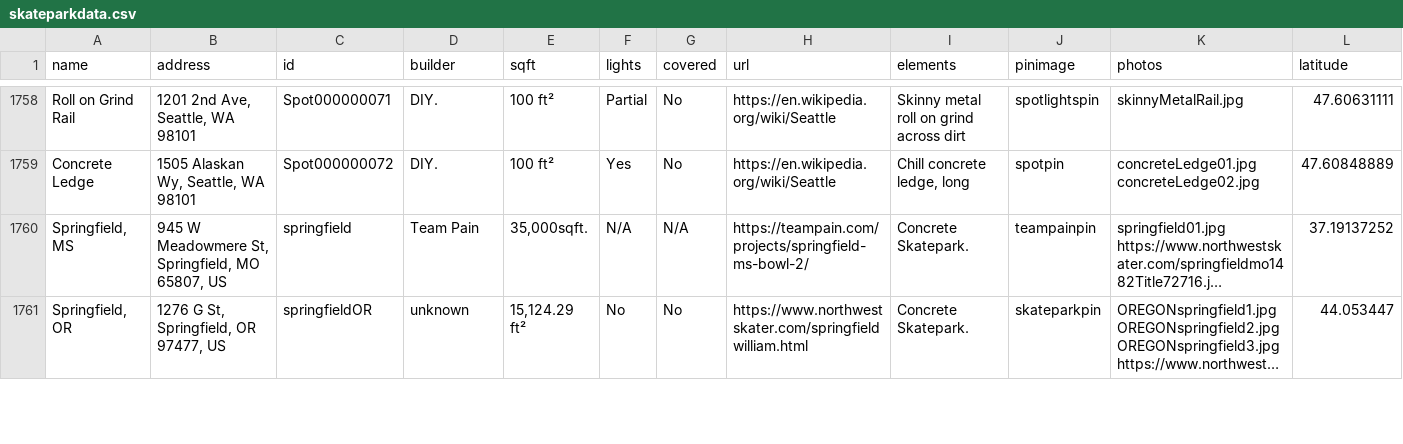
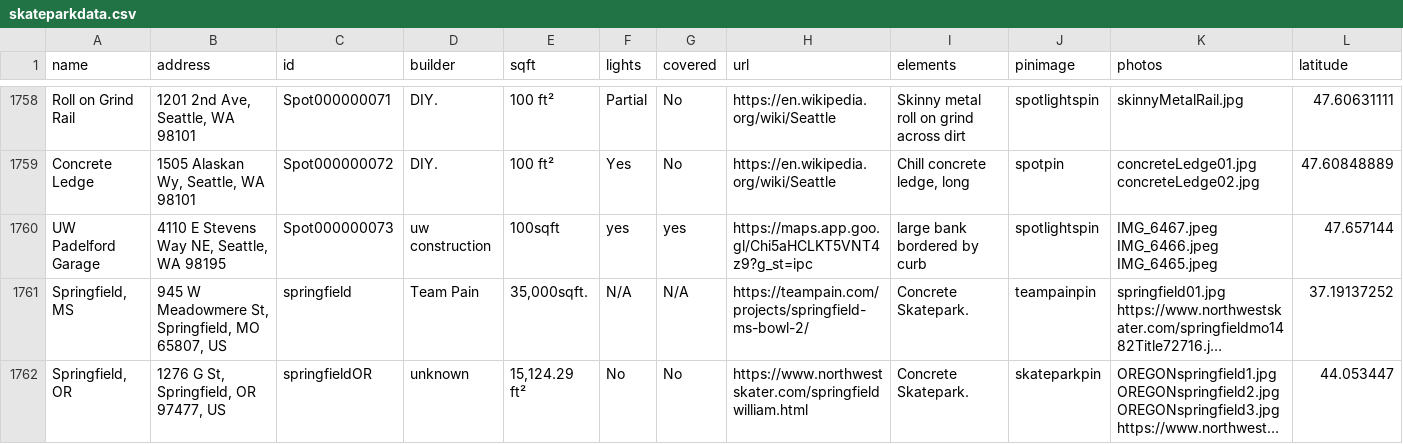
Before and after one commit to jaemzware/skatecreteordie, a CSV file: DATA/skateparkdata.csv, drawn as a sheet; only a part is shown, gaps mark what is left out; long unchanged cells end in …; rows hold the shown columns only; the diff names each change by its address in the sheet, - before the commit and + after, or states it on an @@ line.

Commit message:
padelford

```diff
--- a/DATA/skateparkdata.csv
+++ b/DATA/skateparkdata.csv
+row 1760: UW Padelford Garage | 4110 E Stevens Way NE, Seattle, WA 98195 | Spot000000073 | uw construction | 100sqft | yes | yes | https://maps.app.goo.gl/Chi5aHCLKT5VNT4z9?g_st=ipc | large bank bordered by curb | spotlightspin | IMG_6467.jpeg IMG_6466.jpeg IMG_6465.jpeg | 47.657144
```
Also changed, not shown: 1 other file.
